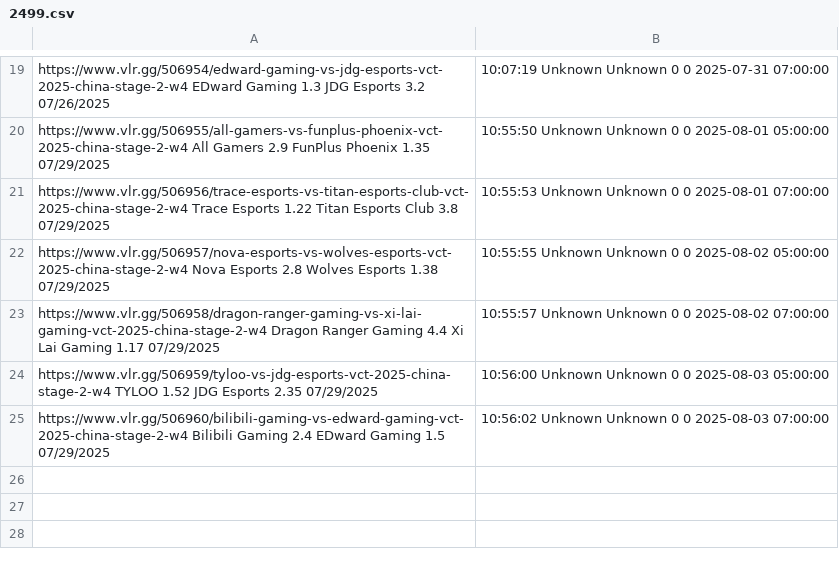
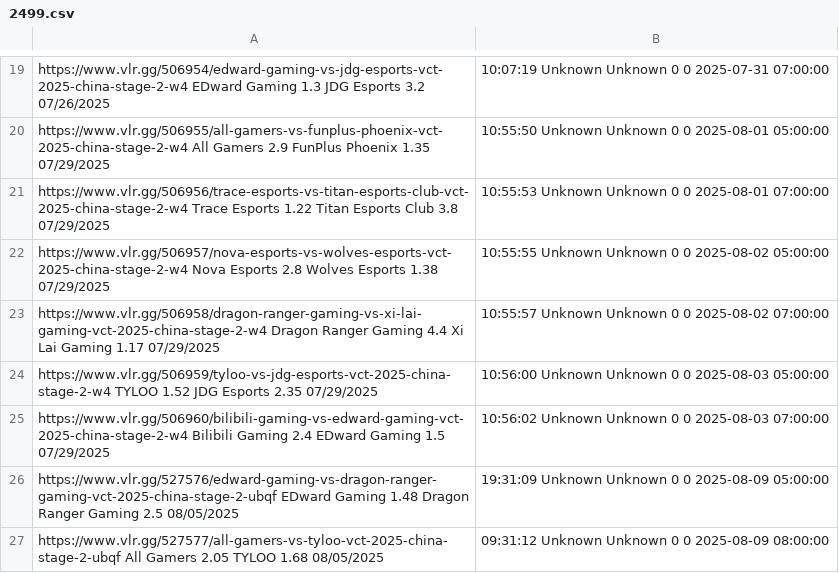
Before and after one commit to mrshmllow/platchat-backtest, a CSV file: 2499.csv, drawn as a sheet; only a part is shown, gaps mark what is left out.

```diff
--- a/2499.csv
+++ b/2499.csv
@@ -25 +25,3 @@ https://www.vlr.gg/506959/tyloo-vs-jdg-esports-vct-2025-china-stage-2-w4	TYLOO	1
 https://www.vlr.gg/506960/bilibili-gaming-vs-edward-gaming-vct-2025-china-stage-2-w4	Bilibili Gaming	2.4	EDward Gaming	1.5	07/29/2025, 10:56:02	Unknown	Unknown	0	0	2025-08-03 07:00:00
+https://www.vlr.gg/527576/edward-gaming-vs-dragon-ranger-gaming-vct-2025-china-stage-2-ubqf	EDward Gaming	1.48	Dragon Ranger Gaming	2.5	08/05/2025, 19:31:09	Unknown	Unknown	0	0	2025-08-09 05:00:00
+https://www.vlr.gg/527577/all-gamers-vs-tyloo-vct-2025-china-stage-2-ubqf	All Gamers	2.05	TYLOO	1.68	08/05/2025, 09:31:12	Unknown	Unknown	0	0	2025-08-09 08:00:00
```
Also changed, not shown: 2498.csv, 2500.csv, 1 other file.
